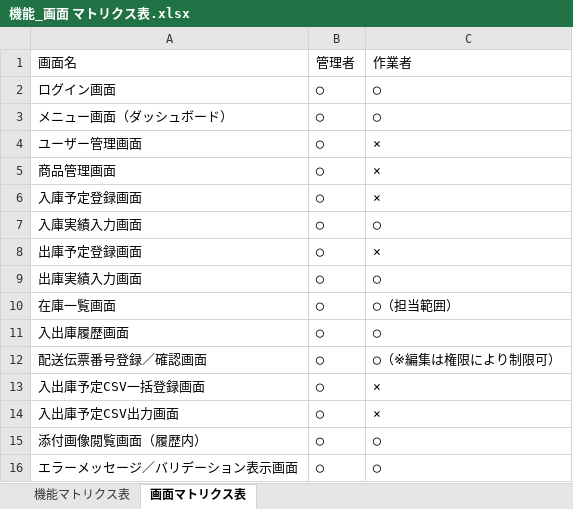
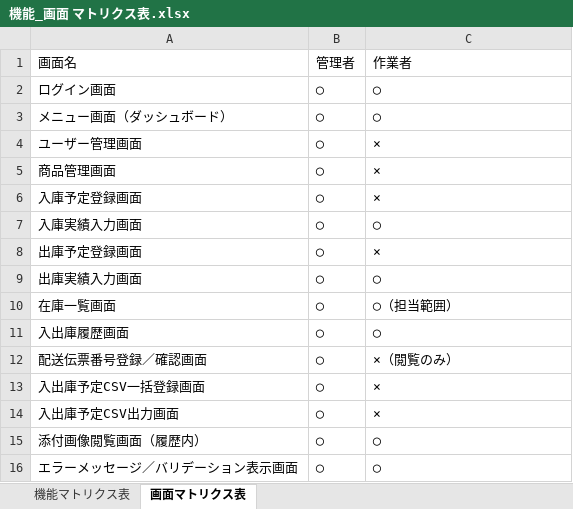
Before and after one commit to Ryuto-Suzuki-DX/Ryuto-Susuki-educure-app, an Excel workbook: 8-3_要件定義/機能_画面 マトリクス表.xlsx, sheet 画面マトリクス表, drawn as a sheet; values as stored, in another font and other column widths than the file's, no borders; the diff names each change by its address in the sheet, - before the commit and + after, or states it on an @@ line.

Commit message:
Update 8-3_要件定義

```diff
--- a/8-3_要件定義/機能_画面 マトリクス表.xlsx (sheet 画面マトリクス表)
+++ b/8-3_要件定義/機能_画面 マトリクス表.xlsx (sheet 画面マトリクス表)
-C12: ◯（※編集は権限により制限可）
+C12: ×（閲覧のみ）
```
Also changed, not shown: sheet 機能マトリクス表.
